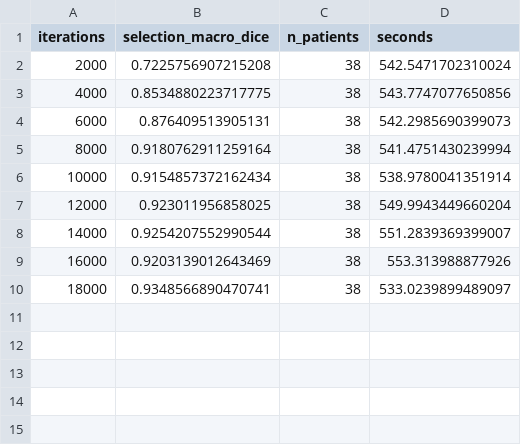
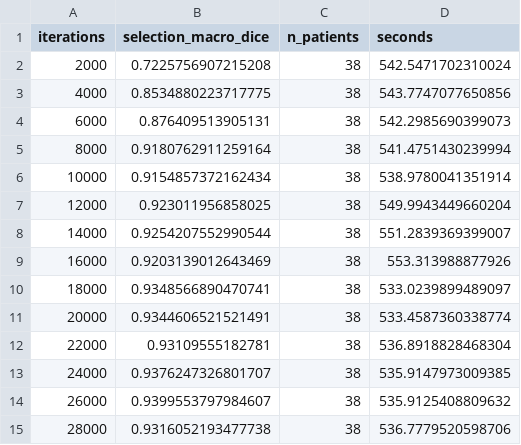
Before and after one commit to cw462/airrc-pulmonary-segmentation, a CSV file: reports/airrc_ablation/P2/validation_history.csv, drawn as a sheet; the diff names each change by its address in the sheet, - before the commit and + after, or states it on an @@ line.

```diff
--- a/reports/airrc_ablation/P2/validation_history.csv
+++ b/reports/airrc_ablation/P2/validation_history.csv
+row 11: 20000 | 0.9344606521521491 | 38 | 533.4587360338774
+row 12: 22000 | 0.93109555182781 | 38 | 536.8918828468304
+row 13: 24000 | 0.9376247326801707 | 38 | 535.9147973009385
+row 14: 26000 | 0.9399553797984607 | 38 | 535.9125408809632
+row 15: 28000 | 0.9316052193477738 | 38 | 536.7779520598706
```
Also changed, not shown: 2 other files.
